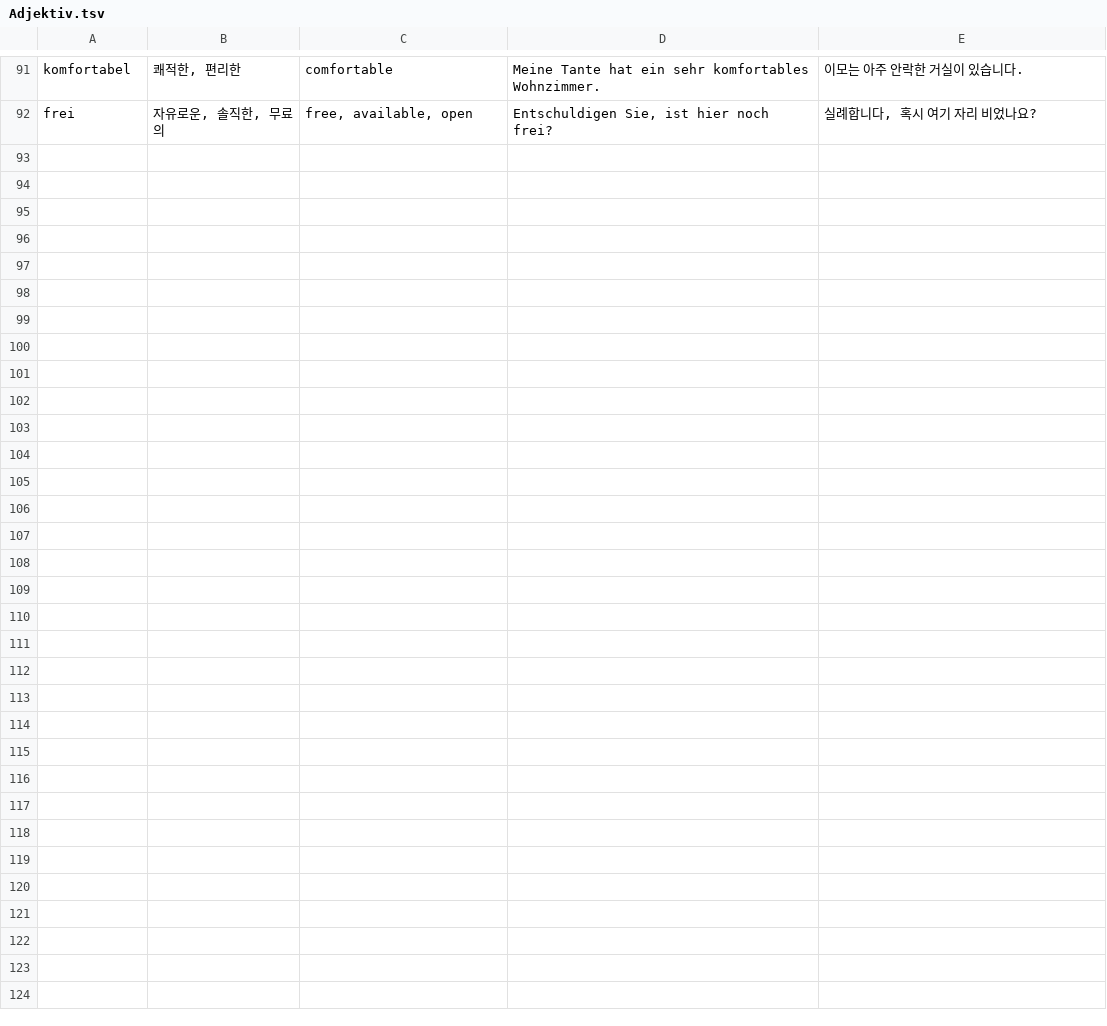
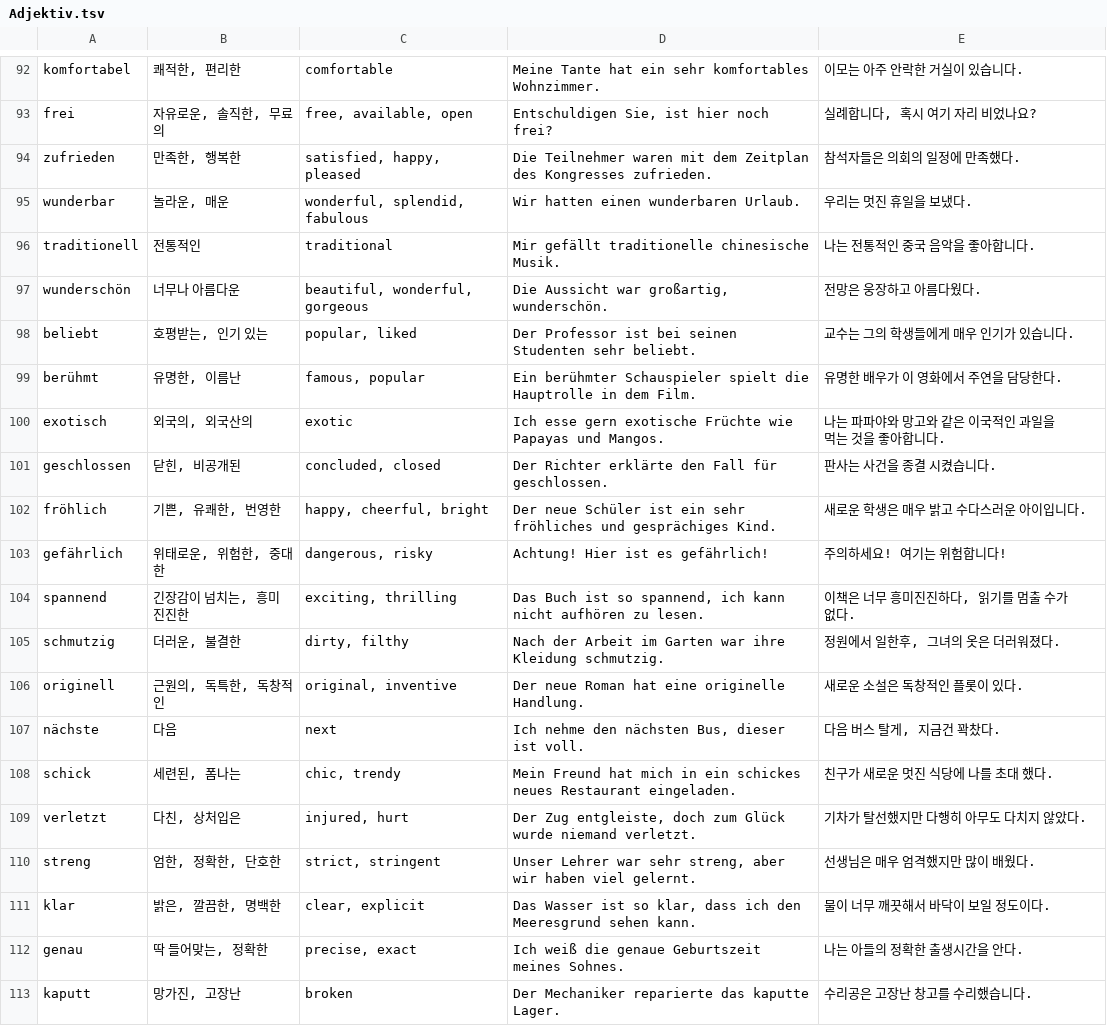
Before and after one commit to brian4462/ButterbookTest, a TSV file: app/src/main/assets/Adjektiv.tsv, drawn as a sheet; only a part is shown, gaps mark what is left out; the diff covers the shown part only.

```diff
--- a/app/src/main/assets/Adjektiv.tsv
+++ b/app/src/main/assets/Adjektiv.tsv
@@ -92 +93,21 @@ komfortabel	쾌적한, 편리한	comfortable	Meine Tante hat ein sehr komfortabl
 frei	자유로운, 솔직한, 무료의	free, available, open	Entschuldigen Sie, ist hier noch frei?	실례합니다, 혹시 여기 자리 비었나요?
+zufrieden	만족한, 행복한	satisfied, happy, pleased	Die Teilnehmer waren mit dem Zeitplan des Kongresses zufrieden.	참석자들은 의회의 일정에 만족했다.
+wunderbar	놀라운, 매운	wonderful, splendid, fabulous	Wir hatten einen wunderbaren Urlaub.	우리는 멋진 휴일을 보냈다.
+traditionell	전통적인	traditional	Mir gefällt traditionelle chinesische Musik.	나는 전통적인 중국 음악을 좋아합니다.
+wunderschön	너무나 아름다운	beautiful, wonderful, gorgeous	Die Aussicht war großartig, wunderschön.	전망은 웅장하고 아름다웠다.
+beliebt	호평받는, 인기 있는	popular, liked	Der Professor ist bei seinen Studenten sehr beliebt.	교수는 그의 학생들에게 매우 인기가 있습니다.
+berühmt	유명한, 이름난	famous, popular	Ein berühmter Schauspieler spielt die Hauptrolle in dem Film.	유명한 배우가 이 영화에서 주연을 담당한다.
+exotisch	외국의, 외국산의	exotic	Ich esse gern exotische Früchte wie Papayas und Mangos.	나는 파파야와 망고와 같은 이국적인 과일을 먹는 것을 좋아합니다.
+geschlossen	닫힌, 비공개된	concluded, closed	Der Richter erklärte den Fall für geschlossen.	판사는 사건을 종결 시켰습니다.
+fröhlich	기쁜, 유쾌한, 번영한	happy, cheerful, bright	Der neue Schüler ist ein sehr fröhliches und gesprächiges Kind.	새로운 학생은 매우 밝고 수다스러운 아이입니다.
+gefährlich	위태로운, 위험한, 중대한	dangerous, risky	Achtung! Hier ist es gefährlich!	주의하세요! 여기는 위험합니다!
+spannend	긴장감이 넘치는, 흥미진진한	exciting, thrilling	Das Buch ist so spannend, ich kann nicht aufhören zu lesen.	이책은 너무 흥미진진하다, 읽기를 멈출 수가 없다.
+schmutzig	더러운, 불결한	dirty, filthy	Nach der Arbeit im Garten war ihre Kleidung schmutzig.	정원에서 일한후, 그녀의 옷은 더러워졌다.
+originell	근원의, 독특한, 독창적인	original, inventive	Der neue Roman hat eine originelle Handlung.	새로운 소설은 독창적인 플롯이 있다.
+nächste	다음	next	Ich nehme den nächsten Bus, dieser ist voll.	다음 버스 탈게, 지금건 꽉찼다.
+schick	세련된, 폼나는	chic, trendy	Mein Freund hat mich in ein schickes neues Restaurant eingeladen.	친구가 새로운 멋진 식당에 나를 초대 했다.
+verletzt	다친, 상처입은	injured, hurt	Der Zug entgleiste, doch zum Glück wurde niemand verletzt.	기차가 탈선했지만 다행히 아무도 다치지 않았다.
+streng	엄한, 정확한, 단호한	strict, stringent	Unser Lehrer war sehr streng, aber wir haben viel gelernt.	선생님은 매우 엄격했지만 많이 배웠다.
+klar	밝은, 깔끔한, 명백한	clear, explicit	Das Wasser ist so klar, dass ich den Meeresgrund sehen kann.	물이 너무 깨끗해서 바닥이 보일 정도이다.
+genau	딱 들어맞는, 정확한	precise, exact	Ich weiß die genaue Geburtszeit meines Sohnes.	나는 아들의 정확한 출생시간을 안다.
+kaputt	망가진, 고장난	broken	Der Mechaniker reparierte das kaputte Lager.	수리공은 고장난 창고를 수리했습니다.
```
Also changed, not shown: 13 added rows elsewhere in this file, 10 other files.
